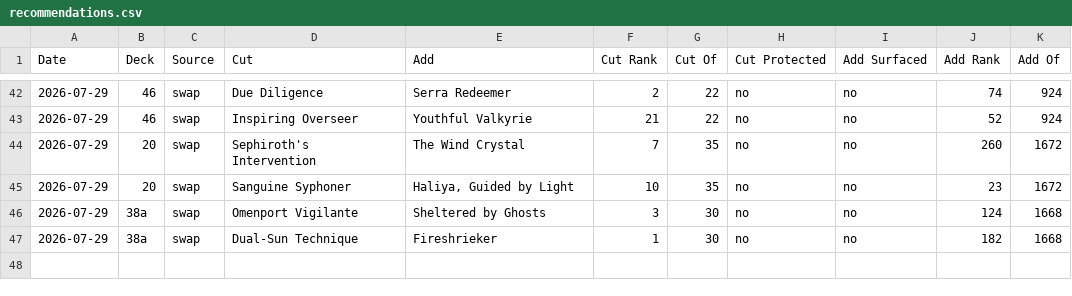
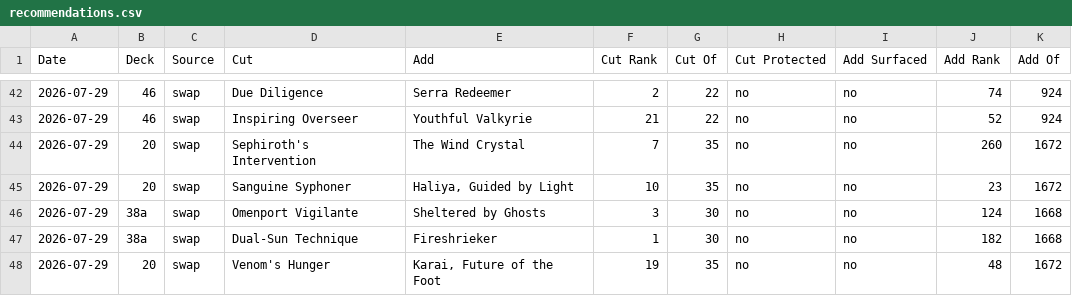
Before and after one commit to robinchoudhuryums/mtga, a CSV file: recommendations.csv, drawn as a sheet; only a part is shown, gaps mark what is left out; the diff names each change by its address in the sheet, - before the commit and + after, or states it on an @@ line.

```diff
--- a/recommendations.csv
+++ b/recommendations.csv
+row 48: 2026-07-29 | 20 | swap | Venom's Hunger | Karai, Future of the Foot | 19 | 35 | no | no | 48 | 1672
```
Also changed, not shown: 2 other files.
